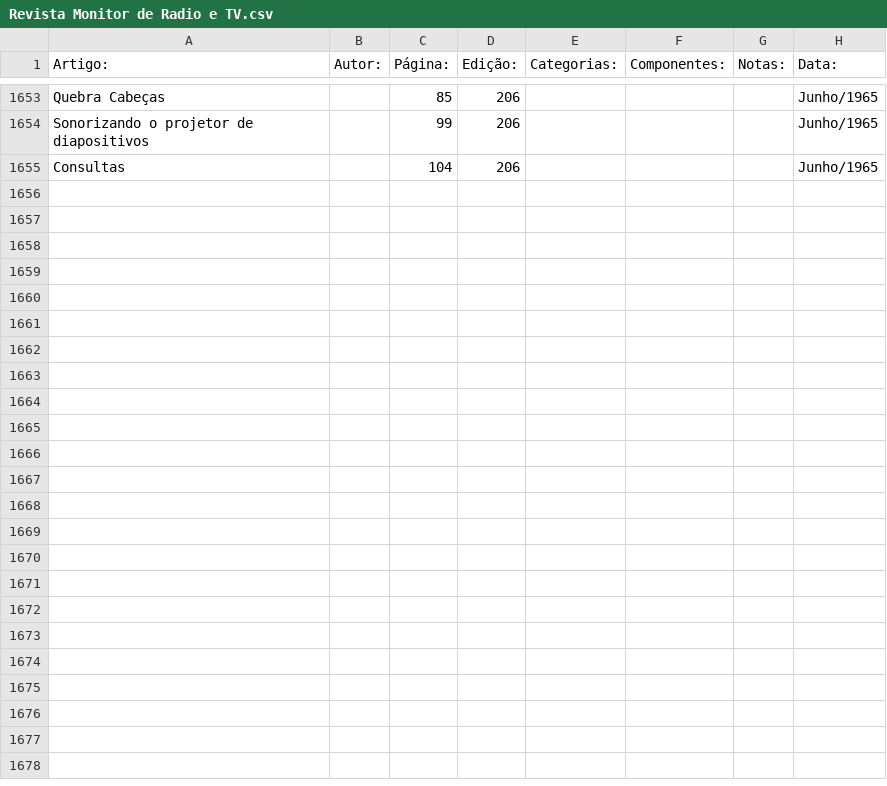
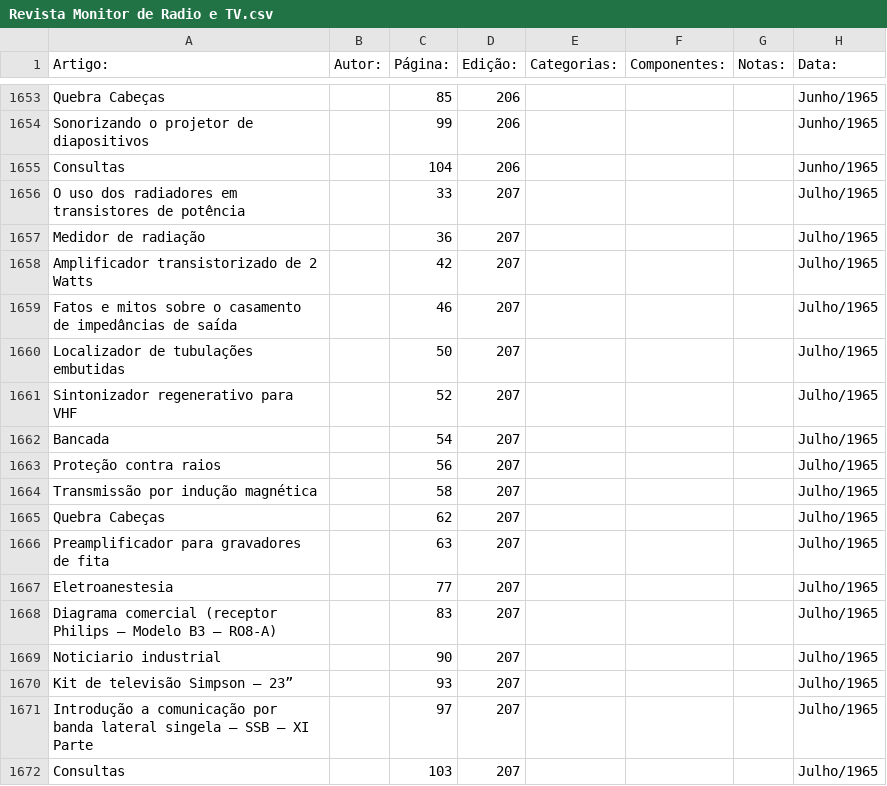
Before and after one commit to Pakequis/Indices_revistas_de_eletronica, a CSV file: Indices/Revista Monitor de Radio e TV.csv, drawn as a sheet; only a part is shown, gaps mark what is left out; the diff names each change by its address in the sheet, - before the commit and + after, or states it on an @@ line.

Commit message:
Update Revista Monitor de Radio e TV.csv
mais...

```diff
--- a/Indices/Revista Monitor de Radio e TV.csv
+++ b/Indices/Revista Monitor de Radio e TV.csv
+row 1656: O uso dos radiadores em transistores de potência |  | 33 | 207 |  |  |  | Julho/1965
+row 1657: Medidor de radiação |  | 36 | 207 |  |  |  | Julho/1965
+row 1658: Amplificador transistorizado de 2 Watts |  | 42 | 207 |  |  |  | Julho/1965
+row 1659: Fatos e mitos sobre o casamento de impedâncias de saída |  | 46 | 207 |  |  |  | Julho/1965
+row 1660: Localizador de tubulações embutidas |  | 50 | 207 |  |  |  | Julho/1965
+row 1661: Sintonizador regenerativo para VHF |  | 52 | 207 |  |  |  | Julho/1965
+row 1662: Bancada |  | 54 | 207 |  |  |  | Julho/1965
+row 1663: Proteção contra raios |  | 56 | 207 |  |  |  | Julho/1965
+row 1664: Transmissão por indução magnética |  | 58 | 207 |  |  |  | Julho/1965
+row 1665: Quebra Cabeças |  | 62 | 207 |  |  |  | Julho/1965
+row 1666: Preamplificador para gravadores de fita |  | 63 | 207 |  |  |  | Julho/1965
+row 1667: Eletroanestesia |  | 77 | 207 |  |  |  | Julho/1965
+row 1668: Diagrama comercial (receptor Philips – Modelo B3 – RO8-A) |  | 83 | 207 |  |  |  | Julho/1965
+row 1669: Noticiario industrial |  | 90 | 207 |  |  |  | Julho/1965
+row 1670: Kit de televisão Simpson – 23” |  | 93 | 207 |  |  |  | Julho/1965
+row 1671: Introdução a comunicação por banda lateral singela – SSB – XI Parte |  | 97 | 207 |  |  |  | Julho/1965
+row 1672: Consultas |  | 103 | 207 |  |  |  | Julho/1965
```
